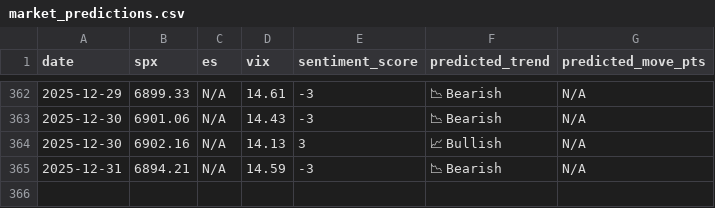
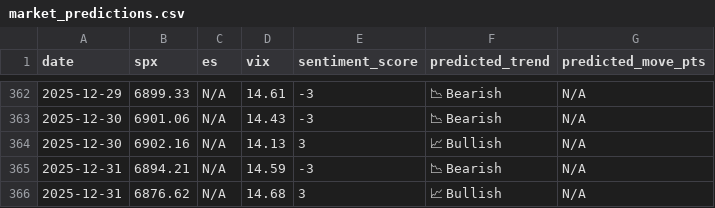
Before and after one commit to CDUS-Trading/Market-Alert-Bot-3.5, a CSV file: market_predictions.csv, drawn as a sheet; only a part is shown, gaps mark what is left out; the diff names each change by its address in the sheet, - before the commit and + after, or states it on an @@ line.

```diff
--- a/market_predictions.csv
+++ b/market_predictions.csv
+row 366: 2025-12-31 | 6876.62 | N/A | 14.68 | 3 | 📈 Bullish | N/A
```
